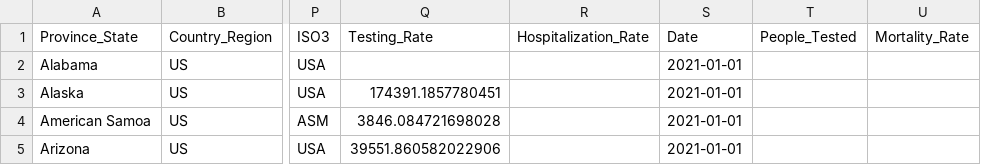
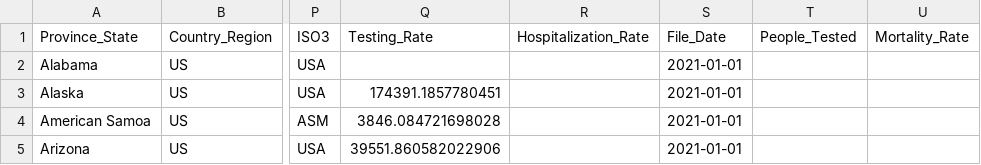
Before and after one commit to Cygnus-Softwares-Inc/COVID-19, a CSV file: csse_covid_19_data/csse_covid_19_time_series/01-01-2021.csv, drawn as a sheet; only a part is shown, gaps mark what is left out; the diff names each change by its address in the sheet, - before the commit and + after, or states it on an @@ line.

Commit message:
Update 01-01-2021.csv

```diff
--- a/csse_covid_19_data/csse_covid_19_time_series/01-01-2021.csv
+++ b/csse_covid_19_data/csse_covid_19_time_series/01-01-2021.csv
-S1: Date
+S1: File_Date
```
